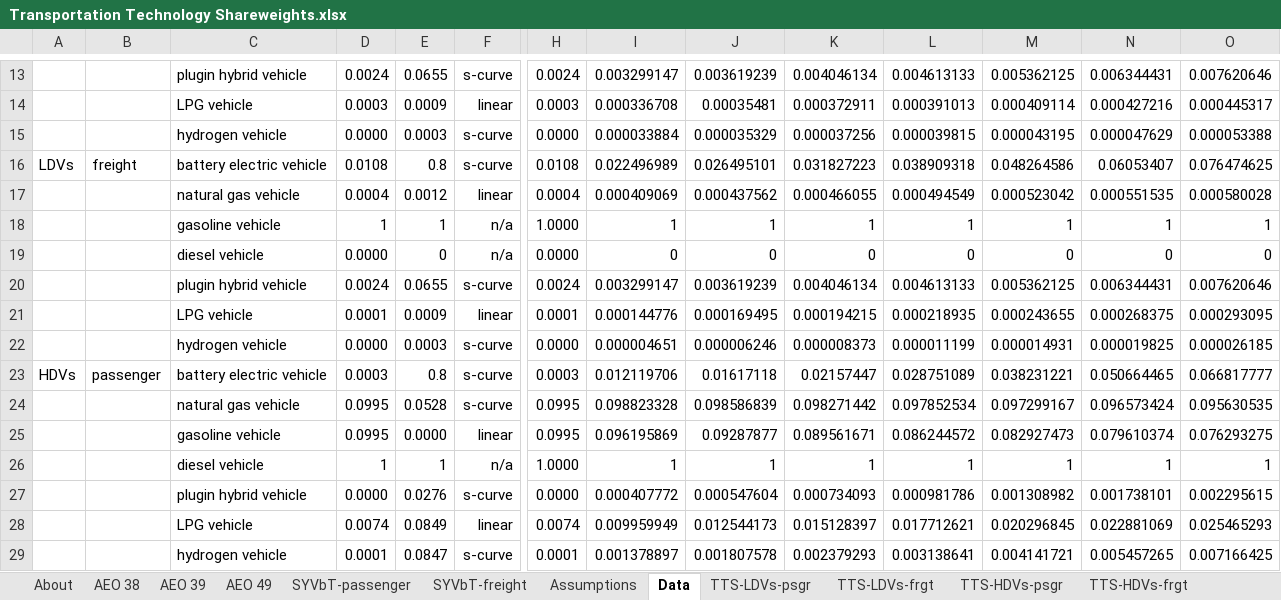
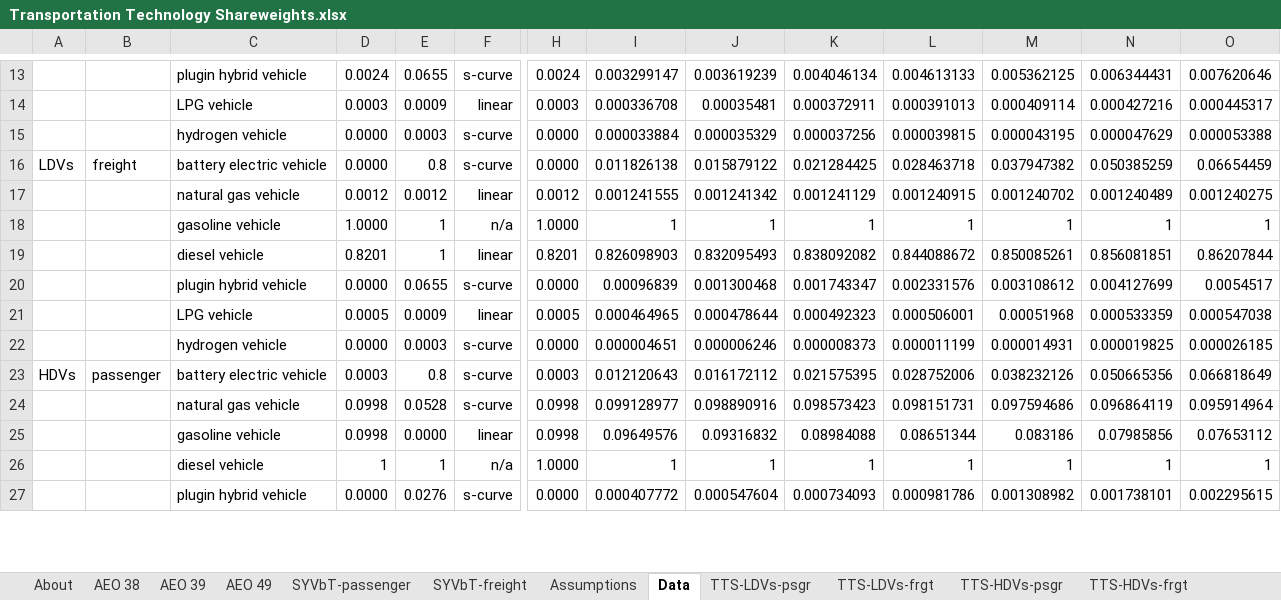
Before and after one commit to EnergyInnovation/eps-louisiana, an Excel workbook: InputData/trans/TTS/Transportation Technology Shareweights.xlsx, sheet Data, drawn as a sheet; only a part is shown, gaps mark what is left out; values as stored, in another font and other column widths than the file's, no borders; charts and pictures not drawn; removed rows and columns are numbered as before the commit, all else as after; rows hold the shown columns only; the diff covers the shown part only; the diff names each change by its address in the sheet, - before the commit and + after, or states it on an @@ line.

```diff
--- a/InputData/trans/TTS/Transportation Technology Shareweights.xlsx (sheet Data)
+++ b/InputData/trans/TTS/Transportation Technology Shareweights.xlsx (sheet Data)
-row 16: LDVs | freight | battery electric vehicle | 0.0108 | 0.8 | s-curve | 0.0108 | 0.022496989 | 0.026495101 | 0.031827223 | 0.038909318 | 0.048264586 | 0.06053407 | 0.076474625
-row 17:  |  | natural gas vehicle | 0.0004 | 0.0012 | linear | 0.0004 | 0.000409069 | 0.000437562 | 0.000466055 | 0.000494549 | 0.000523042 | 0.000551535 | 0.000580028
+row 16: LDVs | freight | battery electric vehicle | 0.0000 | 0.8 | s-curve | 0.0000 | 0.011826138 | 0.015879122 | 0.021284425 | 0.028463718 | 0.037947382 | 0.050385259 | 0.06654459
+row 17:  |  | natural gas vehicle | 0.0012 | 0.0012 | linear | 0.0012 | 0.001241555 | 0.001241342 | 0.001241129 | 0.001240915 | 0.001240702 | 0.001240489 | 0.001240275
-D18: 1
+D18: 1.0000
-row 19:  |  | diesel vehicle | 0.0000 | 0 | n/a | 0.0000 | 0 | 0 | 0 | 0 | 0 | 0 | 0
-row 20:  |  | plugin hybrid vehicle | 0.0024 | 0.0655 | s-curve | 0.0024 | 0.003299147 | 0.003619239 | 0.004046134 | 0.004613133 | 0.005362125 | 0.006344431 | 0.007620646
-row 21:  |  | LPG vehicle | 0.0001 | 0.0009 | linear | 0.0001 | 0.000144776 | 0.000169495 | 0.000194215 | 0.000218935 | 0.000243655 | 0.000268375 | 0.000293095
+row 19:  |  | diesel vehicle | 0.8201 | 1 | linear | 0.8201 | 0.826098903 | 0.832095493 | 0.838092082 | 0.844088672 | 0.850085261 | 0.856081851 | 0.86207844
+row 20:  |  | plugin hybrid vehicle | 0.0000 | 0.0655 | s-curve | 0.0000 | 0.00096839 | 0.001300468 | 0.001743347 | 0.002331576 | 0.003108612 | 0.004127699 | 0.0054517
+row 21:  |  | LPG vehicle | 0.0005 | 0.0009 | linear | 0.0005 | 0.000464965 | 0.000478644 | 0.000492323 | 0.000506001 | 0.00051968 | 0.000533359 | 0.000547038
-row 23: HDVs | passenger | battery electric vehicle | 0.0003 | 0.8 | s-curve | 0.0003 | 0.012119706 | 0.01617118 | 0.02157447 | 0.028751089 | 0.038231221 | 0.050664465 | 0.066817777
-row 24:  |  | natural gas vehicle | 0.0995 | 0.0528 | s-curve | 0.0995 | 0.098823328 | 0.098586839 | 0.098271442 | 0.097852534 | 0.097299167 | 0.096573424 | 0.095630535
-row 25:  |  | gasoline vehicle | 0.0995 | 0.0000 | linear | 0.0995 | 0.096195869 | 0.09287877 | 0.089561671 | 0.086244572 | 0.082927473 | 0.079610374 | 0.076293275
+row 23: HDVs | passenger | battery electric vehicle | 0.0003 | 0.8 | s-curve | 0.0003 | 0.012120643 | 0.016172112 | 0.021575395 | 0.028752006 | 0.038232126 | 0.050665356 | 0.066818649
+row 24:  |  | natural gas vehicle | 0.0998 | 0.0528 | s-curve | 0.0998 | 0.099128977 | 0.098890916 | 0.098573423 | 0.098151731 | 0.097594686 | 0.096864119 | 0.095914964
+row 25:  |  | gasoline vehicle | 0.0998 | 0.0000 | linear | 0.0998 | 0.09649576 | 0.09316832 | 0.08984088 | 0.08651344 | 0.083186 | 0.07985856 | 0.07653112
-row 28:  |  | LPG vehicle | 0.0074 | 0.0849 | linear | 0.0074 | 0.009959949 | 0.012544173 | 0.015128397 | 0.017712621 | 0.020296845 | 0.022881069 | 0.025465293
-row 29:  |  | hydrogen vehicle | 0.0001 | 0.0847 | s-curve | 0.0001 | 0.001378897 | 0.001807578 | 0.002379293 | 0.003138641 | 0.004141721 | 0.005457265 | 0.007166425
```
Also changed, not shown: 7 added rows, 5 removed rows and 1 edited cell elsewhere in this sheet, sheet TTS-HDVs-psgr, sheet TTS-LDVs-frgt, sheet TTS-HDVs-frgt, sheet TTS-LDVs-psgr, sheet TTS-rail-psgr, sheet Assumptions, 3 more sheets, formulas that keep their value, charts or pictures, InputData/elec/DRCo/Demand Response Costs.xlsx, InputData/elec/ETLE/Electricity Technology Logit Exponent.xlsx, 18 other files.
